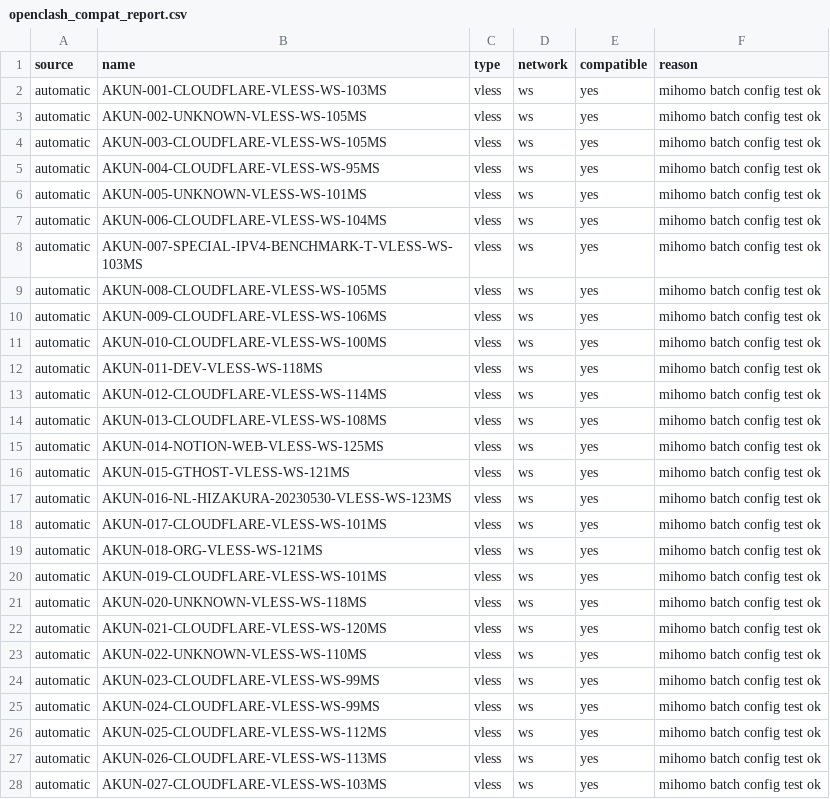
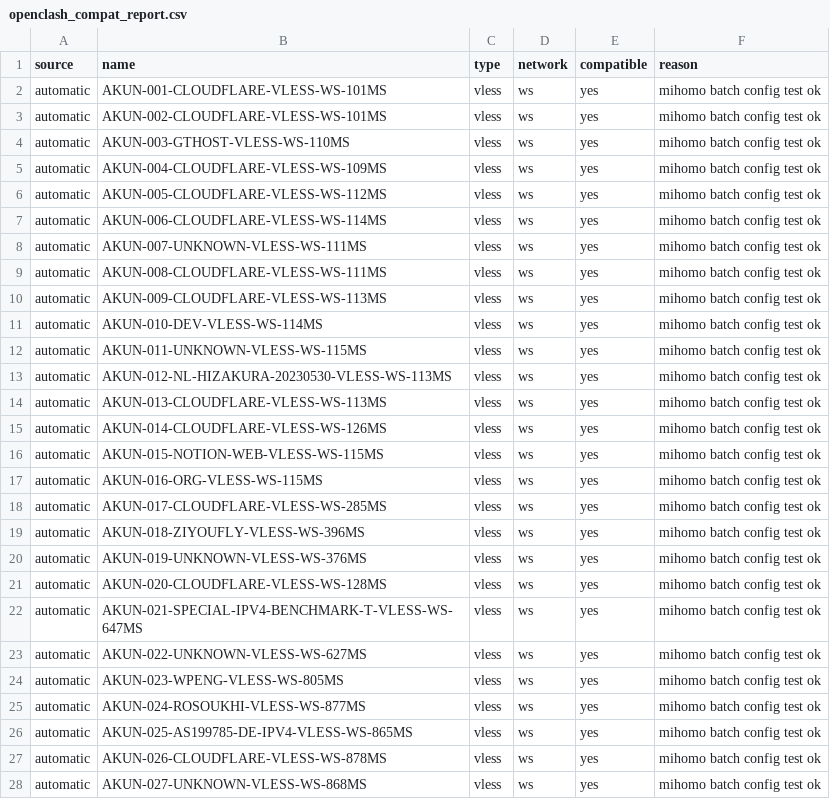
Before and after one commit to adiorany3/AkunYaml, a CSV file: openclash_compat_report.csv, drawn as a sheet; only a part is shown; the diff covers the shown part only.

```diff
--- a/openclash_compat_report.csv
+++ b/openclash_compat_report.csv
@@ -1,28 +1,28 @@
 source,name,type,network,compatible,reason
-automatic,AKUN-001-CLOUDFLARE-VLESS-WS-103MS,vless,ws,yes,mihomo batch config test ok
-automatic,AKUN-002-UNKNOWN-VLESS-WS-105MS,vless,ws,yes,mihomo batch config test ok
-automatic,AKUN-003-CLOUDFLARE-VLESS-WS-105MS,vless,ws,yes,mihomo batch config test ok
-automatic,AKUN-004-CLOUDFLARE-VLESS-WS-95MS,vless,ws,yes,mihomo batch config test ok
-automatic,AKUN-005-UNKNOWN-VLESS-WS-101MS,vless,ws,yes,mihomo batch config test ok
-automatic,AKUN-006-CLOUDFLARE-VLESS-WS-104MS,vless,ws,yes,mihomo batch config test ok
-automatic,AKUN-007-SPECIAL-IPV4-BENCHMARK-T-VLESS-WS-103MS,vless,ws,yes,mihomo batch config test ok
-automatic,AKUN-008-CLOUDFLARE-VLESS-WS-105MS,vless,ws,yes,mihomo batch config test ok
-automatic,AKUN-009-CLOUDFLARE-VLESS-WS-106MS,vless,ws,yes,mihomo batch config test ok
-automatic,AKUN-010-CLOUDFLARE-VLESS-WS-100MS,vless,ws,yes,mihomo batch config test ok
-automatic,AKUN-011-DEV-VLESS-WS-118MS,vless,ws,yes,mihomo batch config test ok
-automatic,AKUN-012-CLOUDFLARE-VLESS-WS-114MS,vless,ws,yes,mihomo batch config test ok
-automatic,AKUN-013-CLOUDFLARE-VLESS-WS-108MS,vless,ws,yes,mihomo batch config test ok
-automatic,AKUN-014-NOTION-WEB-VLESS-WS-125MS,vless,ws,yes,mihomo batch config test ok
-automatic,AKUN-015-GTHOST-VLESS-WS-121MS,vless,ws,yes,mihomo batch config test ok
-automatic,AKUN-016-NL-HIZAKURA-20230530-VLESS-WS-123MS,vless,ws,yes,mihomo batch config test ok
-automatic,AKUN-017-CLOUDFLARE-VLESS-WS-101MS,vless,ws,yes,mihomo batch config test ok
-automatic,AKUN-018-ORG-VLESS-WS-121MS,vless,ws,yes,mihomo batch config test ok
-automatic,AKUN-019-CLOUDFLARE-VLESS-WS-101MS,vless,ws,yes,mihomo batch config test ok
-automatic,AKUN-020-UNKNOWN-VLESS-WS-118MS,vless,ws,yes,mihomo batch config test ok
-automatic,AKUN-021-CLOUDFLARE-VLESS-WS-120MS,vless,ws,yes,mihomo batch config test ok
-automatic,AKUN-022-UNKNOWN-VLESS-WS-110MS,vless,ws,yes,mihomo batch config test ok
-automatic,AKUN-023-CLOUDFLARE-VLESS-WS-99MS,vless,ws,yes,mihomo batch config test ok
-automatic,AKUN-024-CLOUDFLARE-VLESS-WS-99MS,vless,ws,yes,mihomo batch config test ok
-automatic,AKUN-025-CLOUDFLARE-VLESS-WS-112MS,vless,ws,yes,mihomo batch config test ok
-automatic,AKUN-026-CLOUDFLARE-VLESS-WS-113MS,vless,ws,yes,mihomo batch config test ok
-automatic,AKUN-027-CLOUDFLARE-VLESS-WS-103MS,vless,ws,yes,mihomo batch config test ok
+automatic,AKUN-001-CLOUDFLARE-VLESS-WS-101MS,vless,ws,yes,mihomo batch config test ok
+automatic,AKUN-002-CLOUDFLARE-VLESS-WS-101MS,vless,ws,yes,mihomo batch config test ok
+automatic,AKUN-003-GTHOST-VLESS-WS-110MS,vless,ws,yes,mihomo batch config test ok
+automatic,AKUN-004-CLOUDFLARE-VLESS-WS-109MS,vless,ws,yes,mihomo batch config test ok
+automatic,AKUN-005-CLOUDFLARE-VLESS-WS-112MS,vless,ws,yes,mihomo batch config test ok
+automatic,AKUN-006-CLOUDFLARE-VLESS-WS-114MS,vless,ws,yes,mihomo batch config test ok
+automatic,AKUN-007-UNKNOWN-VLESS-WS-111MS,vless,ws,yes,mihomo batch config test ok
+automatic,AKUN-008-CLOUDFLARE-VLESS-WS-111MS,vless,ws,yes,mihomo batch config test ok
+automatic,AKUN-009-CLOUDFLARE-VLESS-WS-113MS,vless,ws,yes,mihomo batch config test ok
+automatic,AKUN-010-DEV-VLESS-WS-114MS,vless,ws,yes,mihomo batch config test ok
+automatic,AKUN-011-UNKNOWN-VLESS-WS-115MS,vless,ws,yes,mihomo batch config test ok
+automatic,AKUN-012-NL-HIZAKURA-20230530-VLESS-WS-113MS,vless,ws,yes,mihomo batch config test ok
+automatic,AKUN-013-CLOUDFLARE-VLESS-WS-113MS,vless,ws,yes,mihomo batch config test ok
+automatic,AKUN-014-CLOUDFLARE-VLESS-WS-126MS,vless,ws,yes,mihomo batch config test ok
+automatic,AKUN-015-NOTION-WEB-VLESS-WS-115MS,vless,ws,yes,mihomo batch config test ok
+automatic,AKUN-016-ORG-VLESS-WS-115MS,vless,ws,yes,mihomo batch config test ok
+automatic,AKUN-017-CLOUDFLARE-VLESS-WS-285MS,vless,ws,yes,mihomo batch config test ok
+automatic,AKUN-018-ZIYOUFLY-VLESS-WS-396MS,vless,ws,yes,mihomo batch config test ok
+automatic,AKUN-019-UNKNOWN-VLESS-WS-376MS,vless,ws,yes,mihomo batch config test ok
+automatic,AKUN-020-CLOUDFLARE-VLESS-WS-128MS,vless,ws,yes,mihomo batch config test ok
+automatic,AKUN-021-SPECIAL-IPV4-BENCHMARK-T-VLESS-WS-647MS,vless,ws,yes,mihomo batch config test ok
+automatic,AKUN-022-UNKNOWN-VLESS-WS-627MS,vless,ws,yes,mihomo batch config test ok
+automatic,AKUN-023-WPENG-VLESS-WS-805MS,vless,ws,yes,mihomo batch config test ok
+automatic,AKUN-024-ROSOUKHI-VLESS-WS-877MS,vless,ws,yes,mihomo batch config test ok
+automatic,AKUN-025-AS199785-DE-IPV4-VLESS-WS-865MS,vless,ws,yes,mihomo batch config test ok
+automatic,AKUN-026-CLOUDFLARE-VLESS-WS-878MS,vless,ws,yes,mihomo batch config test ok
+automatic,AKUN-027-UNKNOWN-VLESS-WS-868MS,vless,ws,yes,mihomo batch config test ok
```
Also changed, not shown: 5 removed rows and 27 edited cells elsewhere in this file, nekobox_test_report.csv, 17 other files.
